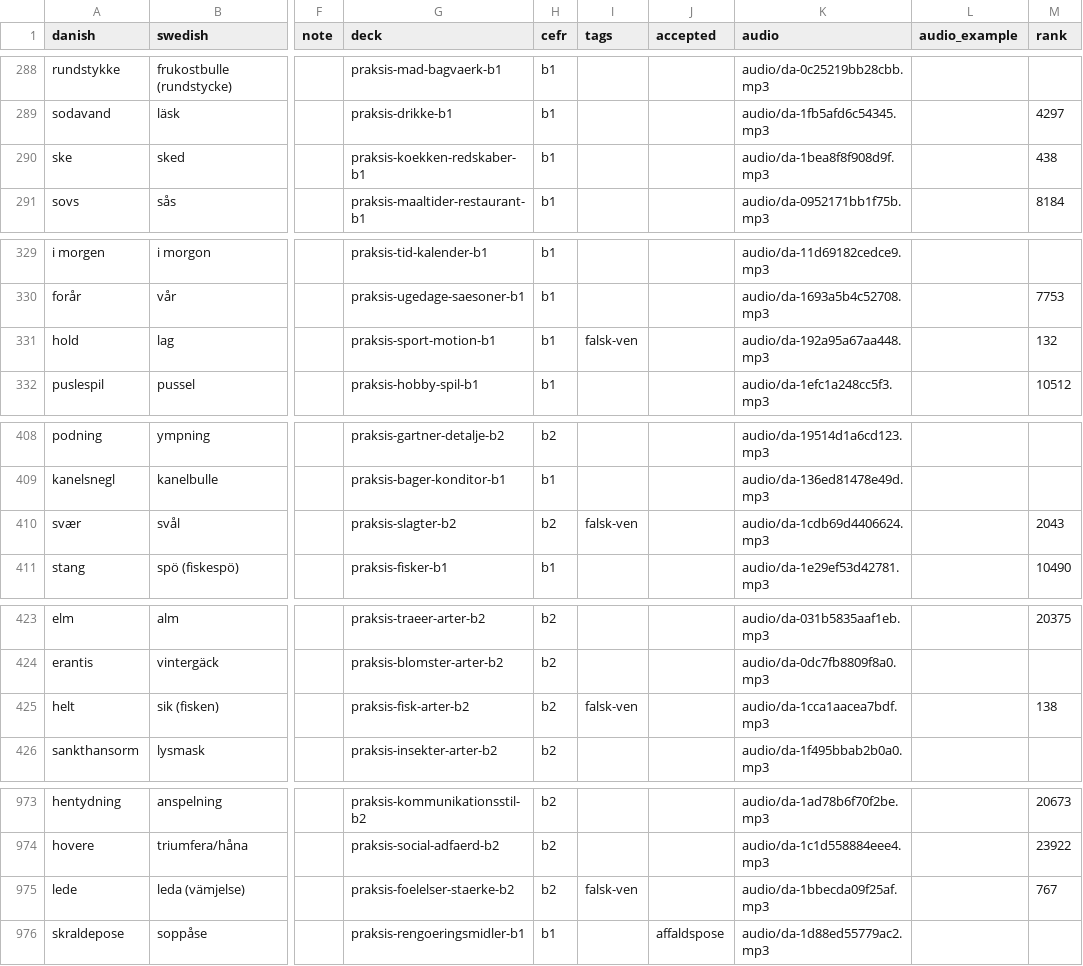
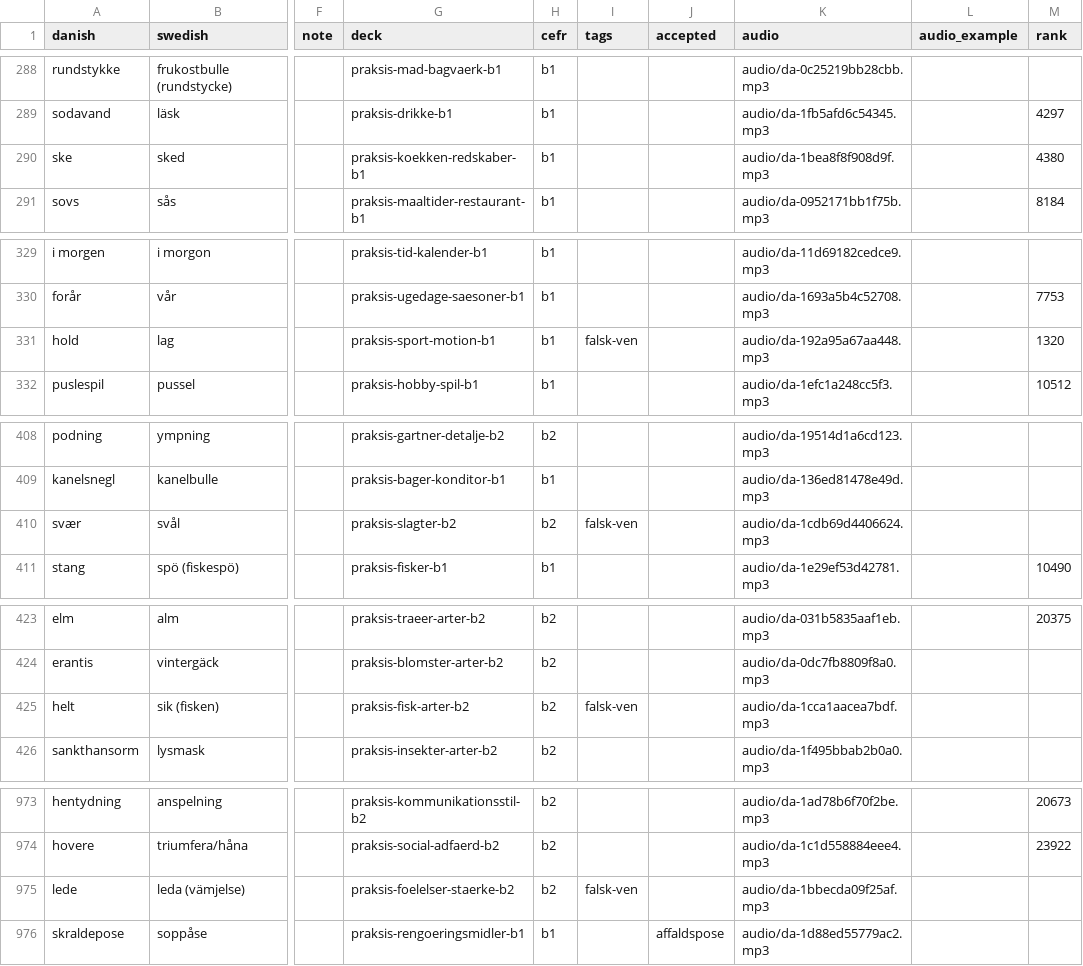
Before and after one commit to rassa328/danishproject, a CSV file: src/data/vocab/praksis-deck.csv, drawn as a sheet; only a part is shown, gaps mark what is left out; the diff covers the shown part only; the diff names each change by its address in the sheet, - before the commit and + after, or states it on an @@ line.

```diff
--- a/src/data/vocab/praksis-deck.csv
+++ b/src/data/vocab/praksis-deck.csv
-M290 (rank): 438
+M290 (rank): 4380
-M331 (rank): 132
+M331 (rank): 1320
-M410 (rank): 2043
+M410 (rank): (empty)
-M425 (rank): 138
+M425 (rank): (empty)
-M975 (rank): 767
+M975 (rank): (empty)
```
Also changed, not shown: 19 edited cells elsewhere in this file.
